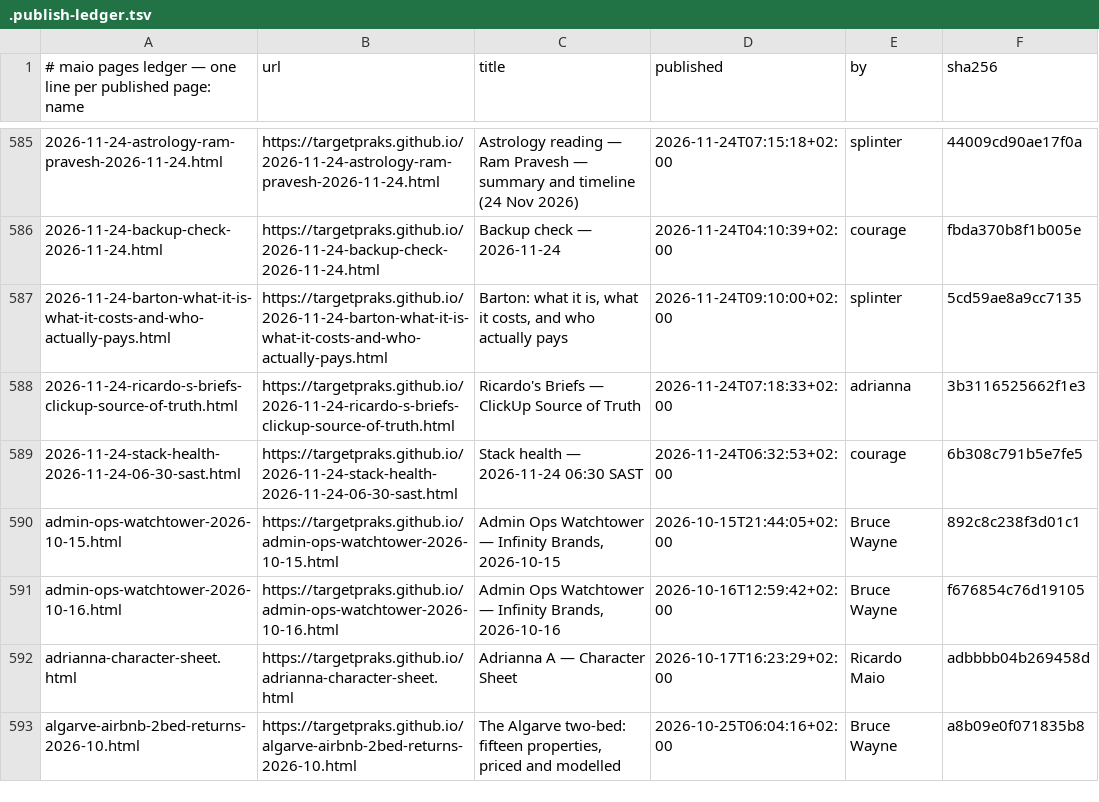
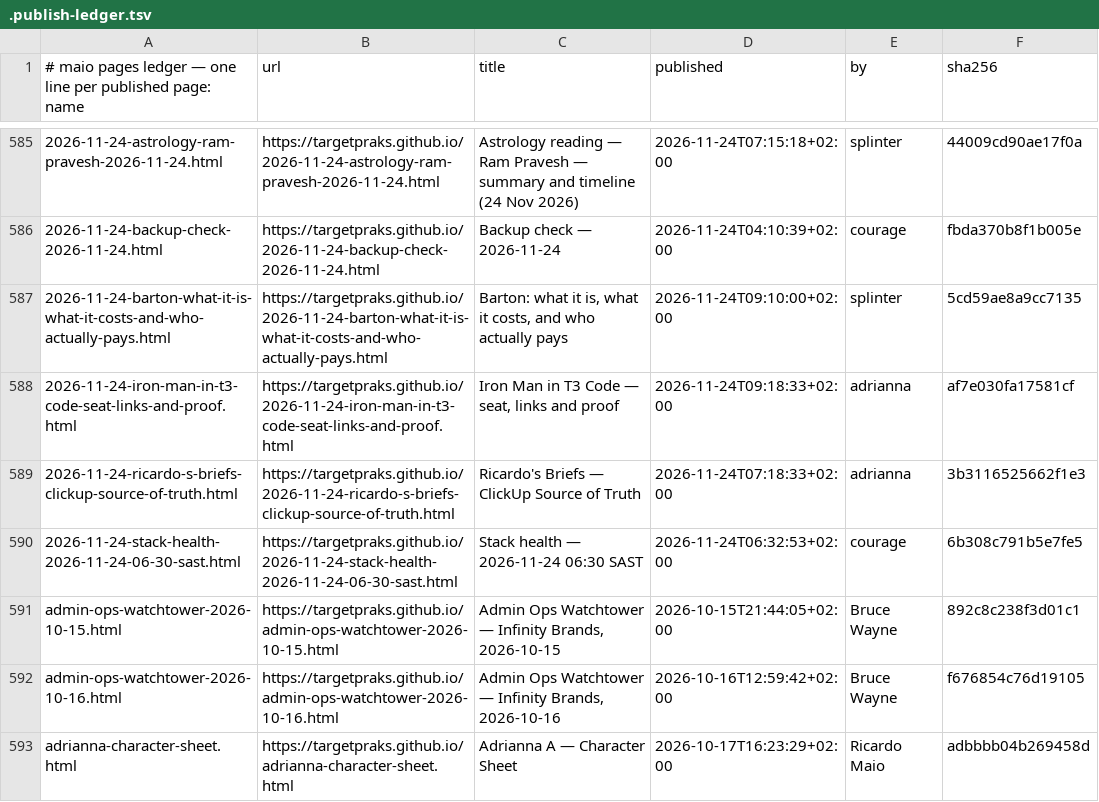
Before and after one commit to targetpraks/targetpraks.github.io, a TSV file: .publish-ledger.tsv, drawn as a sheet; only a part is shown, gaps mark what is left out; the shorter side is filled out with more unchanged rows; the diff names each change by its address in the sheet, - before the commit and + after, or states it on an @@ line.

Commit message:
HTML: Iron Man in T3 Code — seat, links and proof

```diff
--- a/.publish-ledger.tsv
+++ b/.publish-ledger.tsv
+row 588: 2026-11-24-iron-man-in-t3-code-seat-links-and-proof.html | https://targetpraks.github.io/2026-11-24-iron-man-in-t3-code-seat-links-and-proof.html | Iron Man in T3 Code — seat, links and proof | 2026-11-24T09:18:33+02:00 | adrianna | af7e030fa17581cf
```
Also changed, not shown: 1 other file.
